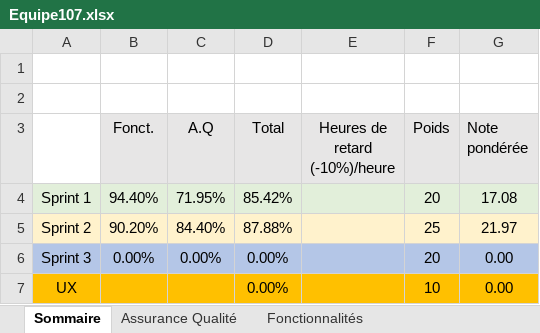
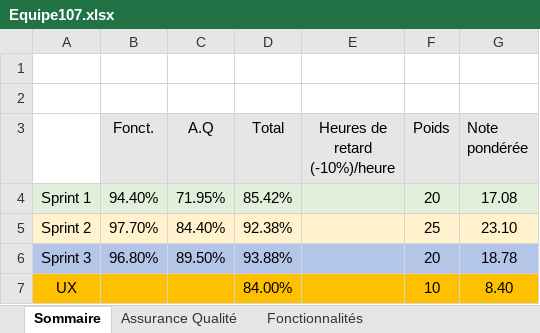
Before and after one commit to yasskadd/Scrabble, an Excel workbook: Equipe107.xlsx, sheet Sommaire, drawn as a sheet; values as stored, in another font and other column widths than the file's, no borders; the diff names each change by its address in the sheet, - before the commit and + after, or states it on an @@ line.

```diff
--- a/Equipe107.xlsx (sheet Sommaire)
+++ b/Equipe107.xlsx (sheet Sommaire)
-B5 (Fonct.): 90.20%
+B5 (Fonct.): 97.70%
-D5 (Total): 87.88%
+D5 (Total): 92.38%
-G5 (Note pondérée): 21.97
+G5 (Note pondérée): 23.10
-B6 (Fonct.): 0.00%
+B6 (Fonct.): 96.80%
-C6 (A.Q): 0.00%
+C6 (A.Q): 89.50%
-D6 (Total): 0.00%
+D6 (Total): 93.88%
-G6 (Note pondérée): 0.00
+G6 (Note pondérée): 18.78
-D7 (Total): 0.00%
+D7 (Total): 84.00%
-G7 (Note pondérée): 0.00
+G7 (Note pondérée): 8.40
```
Also changed, not shown: sheet Assurance Qualité, sheet Fonctionnalités.
